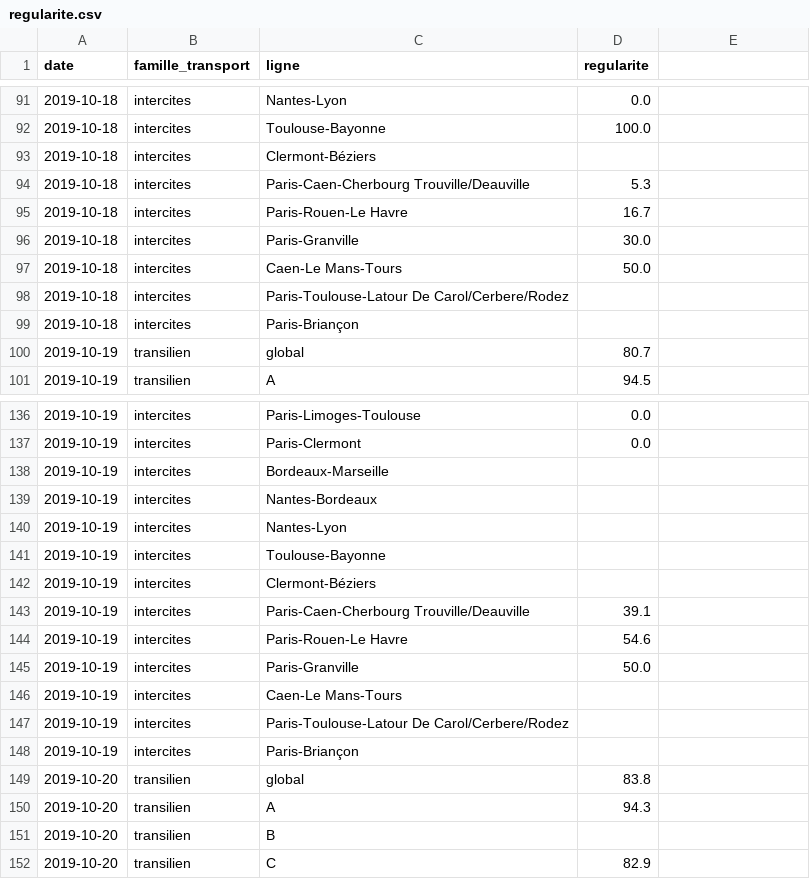
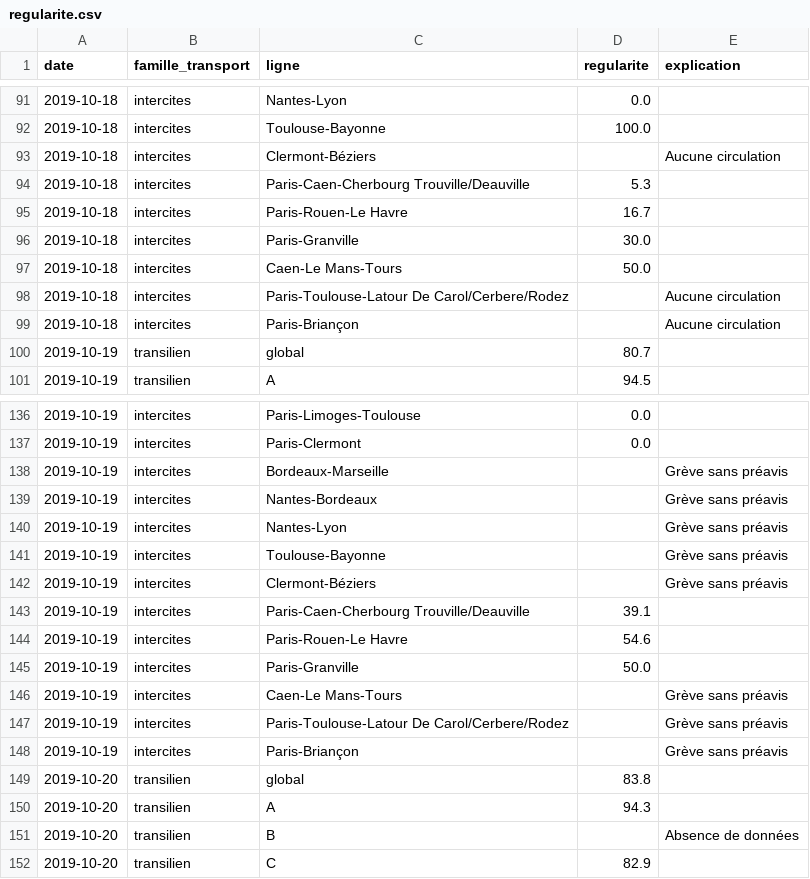
Before and after one commit to AntoineAugusti/mestrainsdhier-sncf, a CSV file: data/regularite.csv, drawn as a sheet; only a part is shown, gaps mark what is left out; the diff covers the shown part only.

Commit message:
New data at 2019-10-30T20:24:38Z [skip ci]

```diff
--- a/data/regularite.csv
+++ b/data/regularite.csv
@@ -1 +1 @@
-date,famille_transport,ligne,regularite
+date,famille_transport,ligne,regularite,explication
@@ -93 +93 @@ date,famille_transport,ligne,regularite
-2019-10-18,intercites,Clermont-Béziers,
+2019-10-18,intercites,Clermont-Béziers,,Aucune circulation
@@ -98,2 +98,2 @@ date,famille_transport,ligne,regularite
-2019-10-18,intercites,Paris-Toulouse-Latour De Carol/Cerbere/Rodez,
-2019-10-18,intercites,Paris-Briançon,
+2019-10-18,intercites,Paris-Toulouse-Latour De Carol/Cerbere/Rodez,,Aucune circulation
+2019-10-18,intercites,Paris-Briançon,,Aucune circulation
@@ -138,5 +138,5 @@ date,famille_transport,ligne,regularite
-2019-10-19,intercites,Bordeaux-Marseille,
-2019-10-19,intercites,Nantes-Bordeaux,
-2019-10-19,intercites,Nantes-Lyon,
-2019-10-19,intercites,Toulouse-Bayonne,
-2019-10-19,intercites,Clermont-Béziers,
+2019-10-19,intercites,Bordeaux-Marseille,,Grève sans préavis
+2019-10-19,intercites,Nantes-Bordeaux,,Grève sans préavis
+2019-10-19,intercites,Nantes-Lyon,,Grève sans préavis
+2019-10-19,intercites,Toulouse-Bayonne,,Grève sans préavis
+2019-10-19,intercites,Clermont-Béziers,,Grève sans préavis
@@ -146,3 +146,3 @@ date,famille_transport,ligne,regularite
-2019-10-19,intercites,Caen-Le Mans-Tours,
-2019-10-19,intercites,Paris-Toulouse-Latour De Carol/Cerbere/Rodez,
-2019-10-19,intercites,Paris-Briançon,
+2019-10-19,intercites,Caen-Le Mans-Tours,,Grève sans préavis
+2019-10-19,intercites,Paris-Toulouse-Latour De Carol/Cerbere/Rodez,,Grève sans préavis
+2019-10-19,intercites,Paris-Briançon,,Grève sans préavis
@@ -151 +151 @@ date,famille_transport,ligne,regularite
-2019-10-20,transilien,B,
+2019-10-20,transilien,B,,Absence de données
```
Also changed, not shown: 24 edited cells elsewhere in this file.
